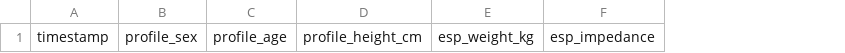
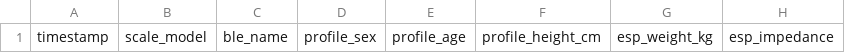
Before and after one commit to piggei/laica-ps7002-ble-research, a CSV file: data/measurements-template.csv, drawn as a sheet; only a part is shown; the diff names each change by its address in the sheet, - before the commit and + after, or states it on an @@ line.

Commit message:
Added more info for data acquisition

```diff
--- a/data/measurements-template.csv
+++ b/data/measurements-template.csv
+column B, row 1: scale_model
+column C, row 1: ble_name
```
Also changed, not shown: 11 other files.
